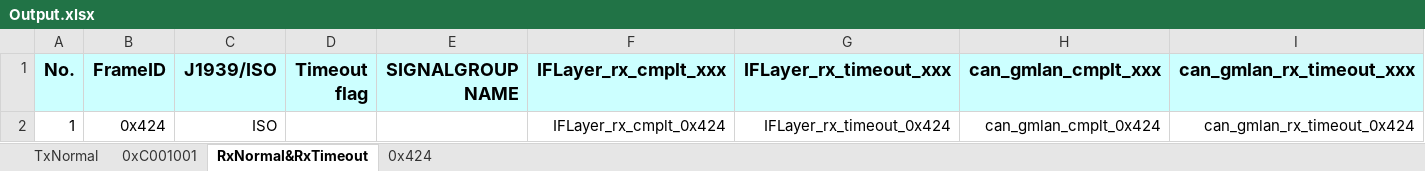
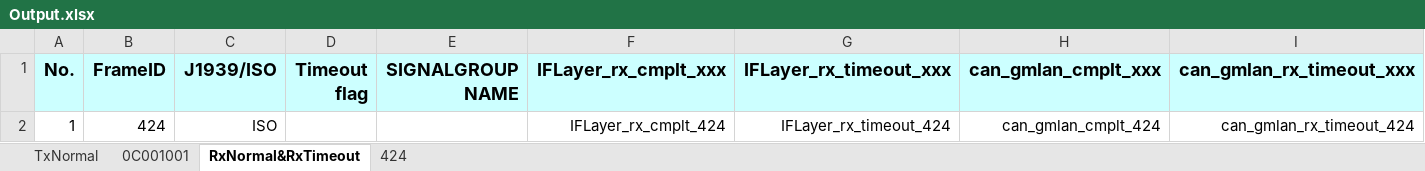
Before and after one commit to anduoct/Share, an Excel workbook: Code/Undefined/Output.xlsx, sheet RxNormal&RxTimeout, drawn as a sheet; values as stored, in another font and other column widths than the file's, no borders; the diff names each change by its address in the sheet, - before the commit and + after, or states it on an @@ line.

```diff
--- a/Code/Undefined/Output.xlsx (sheet RxNormal&RxTimeout)
+++ b/Code/Undefined/Output.xlsx (sheet RxNormal&RxTimeout)
-sheet tab: 0xC001001
+sheet tab: 0C001001
-sheet tab: 0x424
+sheet tab: 424
-B2 (FrameID): 0x424
+B2 (FrameID): 424
-F2 (IFLayer_rx_cmplt_xxx): IFLayer_rx_cmplt_0x424
+F2 (IFLayer_rx_cmplt_xxx): IFLayer_rx_cmplt_424
-G2 (IFLayer_rx_timeout_xxx): IFLayer_rx_timeout_0x424
+G2 (IFLayer_rx_timeout_xxx): IFLayer_rx_timeout_424
-H2 (can_gmlan_cmplt_xxx): can_gmlan_cmplt_0x424
+H2 (can_gmlan_cmplt_xxx): can_gmlan_cmplt_424
-I2 (can_gmlan_rx_timeout_xxx): can_gmlan_rx_timeout_0x424
+I2 (can_gmlan_rx_timeout_xxx): can_gmlan_rx_timeout_424
```
Also changed, not shown: sheet 424, sheet TxNormal, 1 other file.
